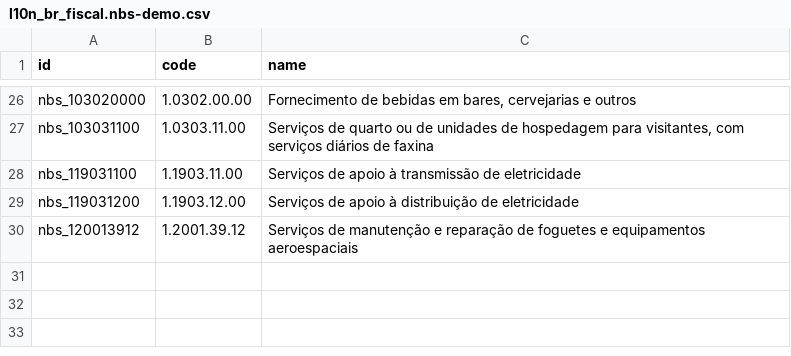
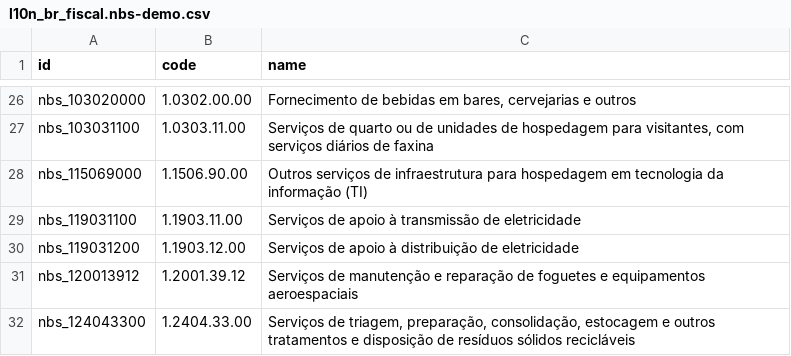
Before and after one commit to rieh/l10n-brazil, a CSV file: l10n_br_fiscal/demo/l10n_br_fiscal.nbs-demo.csv, drawn as a sheet; only a part is shown, gaps mark what is left out; the diff names each change by its address in the sheet, - before the commit and + after, or states it on an @@ line.

```diff
--- a/l10n_br_fiscal/demo/l10n_br_fiscal.nbs-demo.csv
+++ b/l10n_br_fiscal/demo/l10n_br_fiscal.nbs-demo.csv
+row 28: nbs_115069000 | 1.1506.90.00 | Outros serviços de infraestrutura para hospedagem em tecnologia da informação (TI)
+row 32: nbs_124043300 | 1.2404.33.00 | Serviços de triagem, preparação, consolidação, estocagem e outros tratamentos e disposição de resíduos sólidos recicláveis
```
Also changed, not shown: l10n_br_fiscal/demo/l10n_br_fiscal.ncm-demo.csv, 3 other files.
